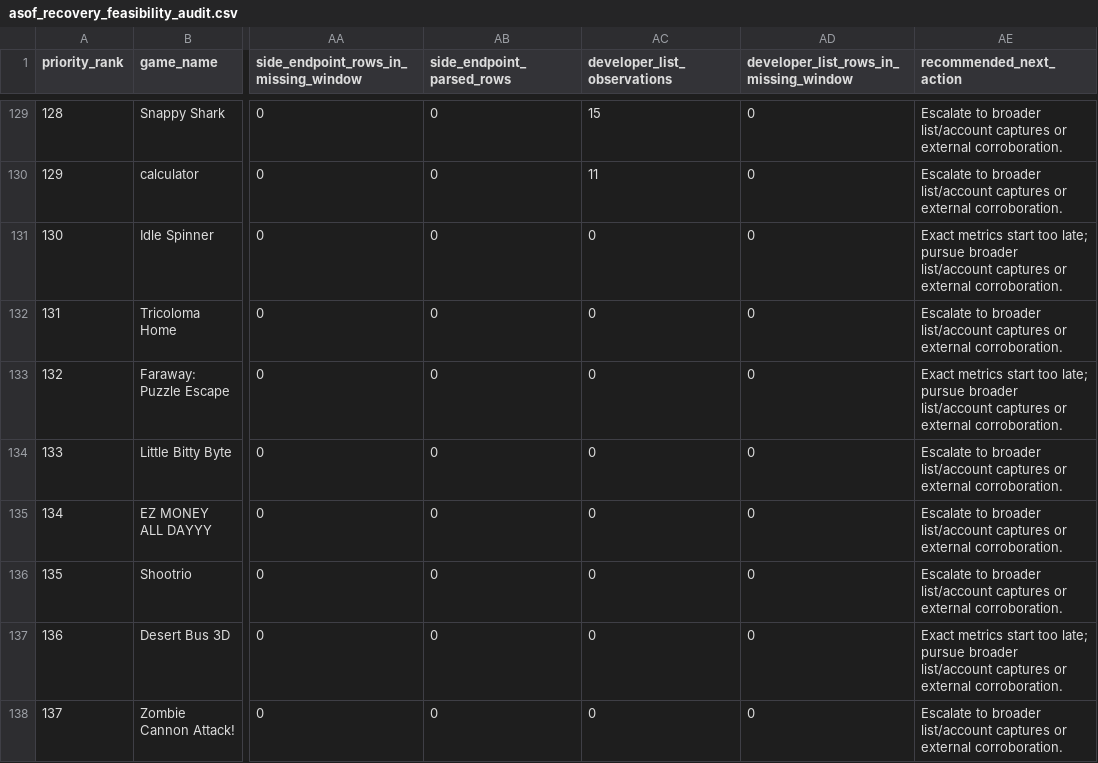
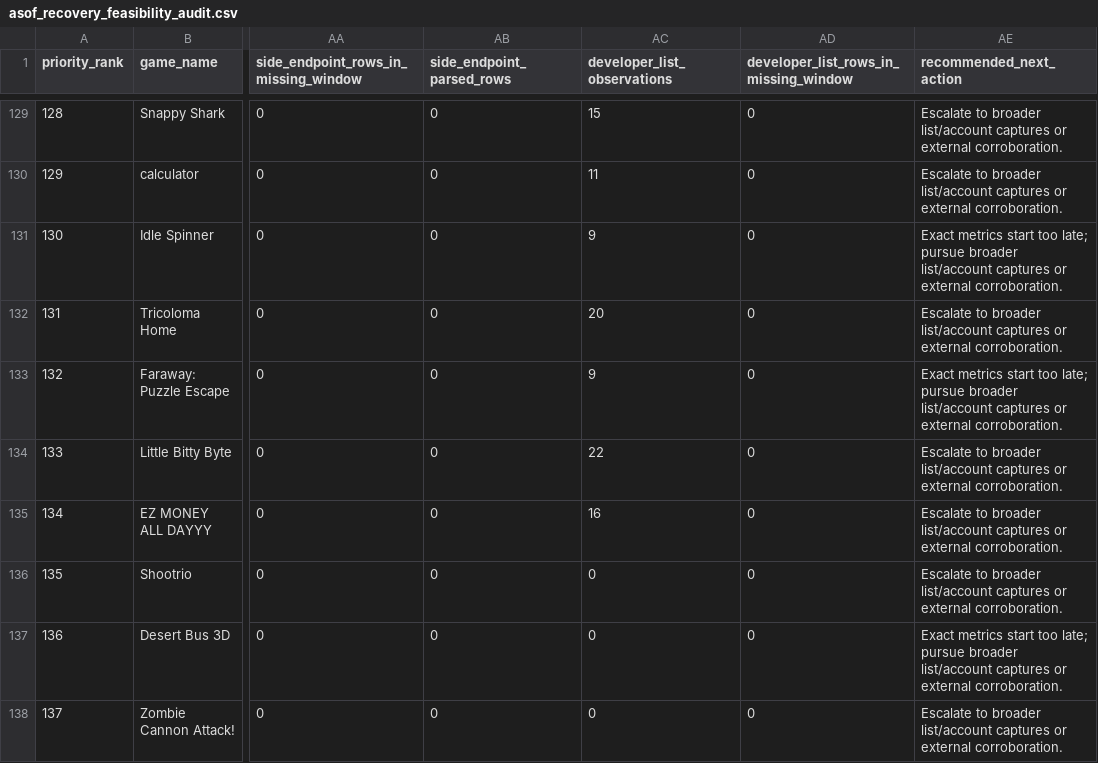
Before and after one commit to DataViking-Tech/kongregate-plays-data, a CSV file: data/processed/asof_recovery_feasibility_audit.csv, drawn as a sheet; only a part is shown, gaps mark what is left out; the diff names each change by its address in the sheet, - before the commit and + after, or states it on an @@ line.

```diff
--- a/data/processed/asof_recovery_feasibility_audit.csv
+++ b/data/processed/asof_recovery_feasibility_audit.csv
-AC131 (developer_list_observations): 0
+AC131 (developer_list_observations): 9
-AC132 (developer_list_observations): 0
+AC132 (developer_list_observations): 20
-AC133 (developer_list_observations): 0
+AC133 (developer_list_observations): 9
-AC134 (developer_list_observations): 0
+AC134 (developer_list_observations): 22
-AC135 (developer_list_observations): 0
+AC135 (developer_list_observations): 16
```
Also changed, not shown: data/processed/count_source_probe_game_status.csv, data/processed/developer_game_list_probe_candidates.csv, 27 other files.
